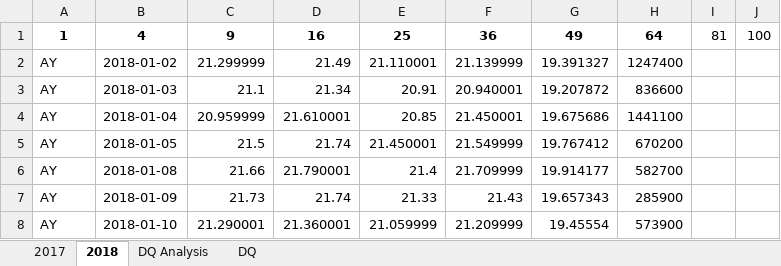
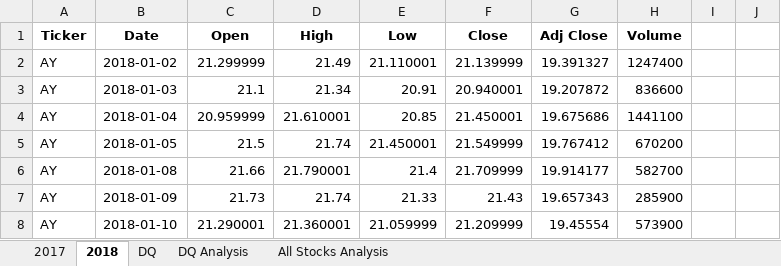
Before and after one commit to Feramareck/stock-analysis, an Excel workbook: green_stocks.xlsm, sheet 2018, drawn as a sheet; only a part is shown; values as stored, in another font and other column widths than the file's, no borders; removed rows and columns are numbered as before the commit, all else as after; the diff names each change by its address in the sheet, - before the commit and + after, or states it on an @@ line.

```diff
--- a/green_stocks.xlsm (sheet 2018)
+++ b/green_stocks.xlsm (sheet 2018)
+sheet tab: All Stocks Analysis
@@ sheet tab order changed: 2017 | 2018 | DQ | DQ Analysis | All Stocks Analysis @@
-row 1: 1 | 4 | 9 | 16 | 25 | 36 | 49 | 64 | 81 | 100
+row 1: Ticker | Date | Open | High | Low | Close | Adj Close | Volume
```
Also changed, not shown: sheet DQ, sheet DQ Analysis.
